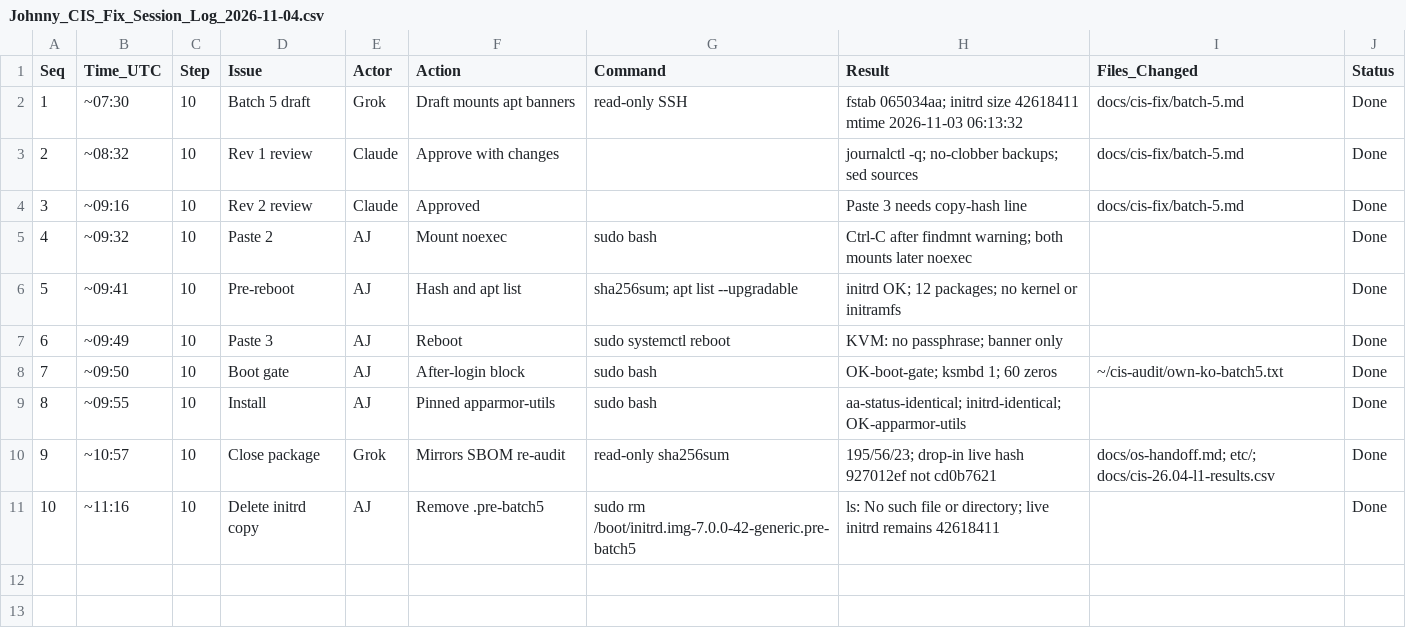
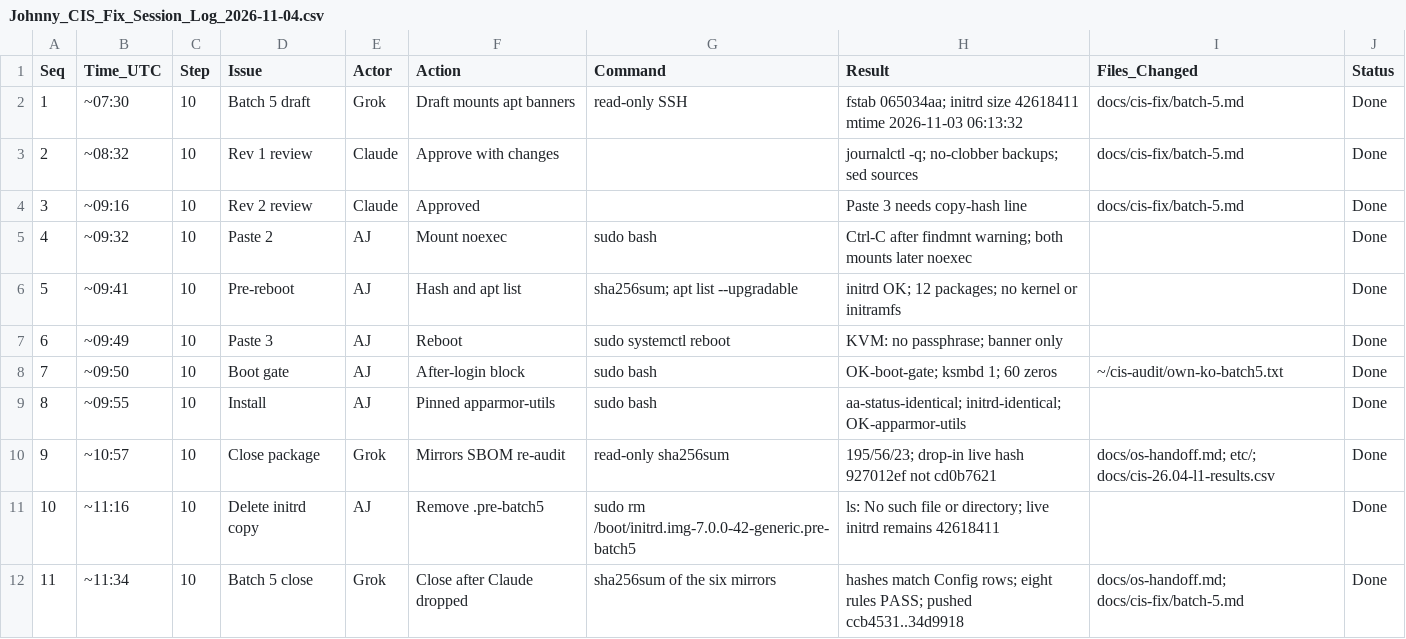
Before and after one commit to ajeswint/strix-halo-johnny, a CSV file: docs/sessions/Johnny_CIS_Fix_Session_Log_2026-11-04.csv, drawn as a sheet; the diff names each change by its address in the sheet, - before the commit and + after, or states it on an @@ line.

```diff
--- a/docs/sessions/Johnny_CIS_Fix_Session_Log_2026-11-04.csv
+++ b/docs/sessions/Johnny_CIS_Fix_Session_Log_2026-11-04.csv
+row 12: 11 | ~11:34 | 10 | Batch 5 close | Grok | Close after Claude dropped | sha256sum of the six mirrors | hashes match Config rows; eight rules PASS; pushed ccb4531..34d9918 | docs/os-handoff.md; docs/cis-fix/batch-5.md | Done
```
Also changed, not shown: 2 other files.
